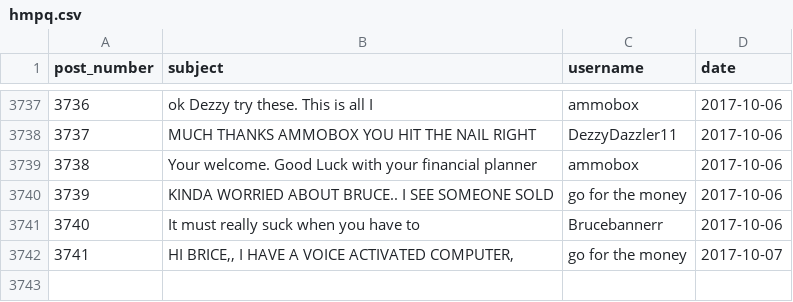
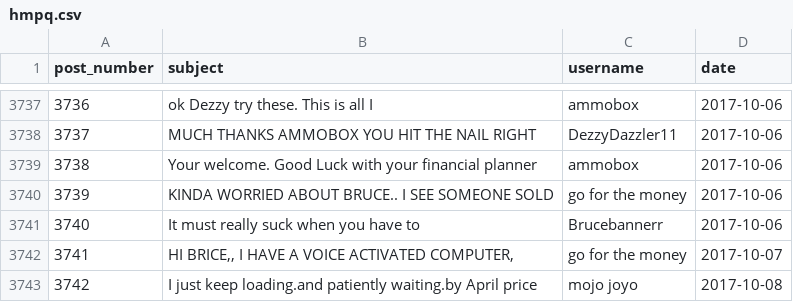
Before and after one commit to schustda/Penny-Stock-Predictor, a CSV file: data/raw_data/ihub/message_boards/hmpq.csv, drawn as a sheet; only a part is shown, gaps mark what is left out.

Commit message:
updated data

```diff
--- a/data/raw_data/ihub/message_boards/hmpq.csv
+++ b/data/raw_data/ihub/message_boards/hmpq.csv
@@ -3742 +3742,2 @@ post_number,subject,username,date
 3741,"HI BRICE,, I HAVE A VOICE ACTIVATED COMPUTER,",go for the money,2017-10-07
+3742,I just keep loading.and patiently waiting.by April price,mojo joyo,2017-10-08
```
Also changed, not shown: 14 other files.
